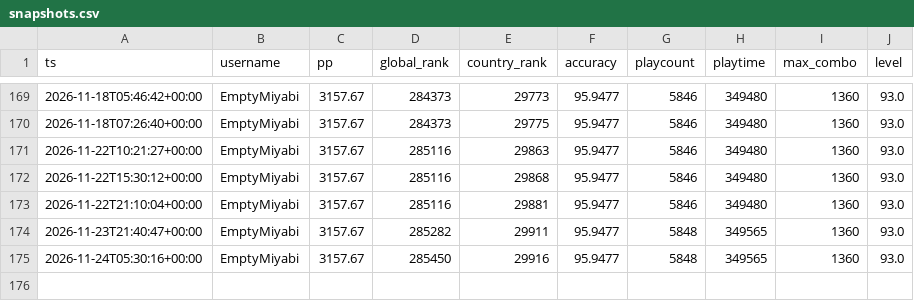
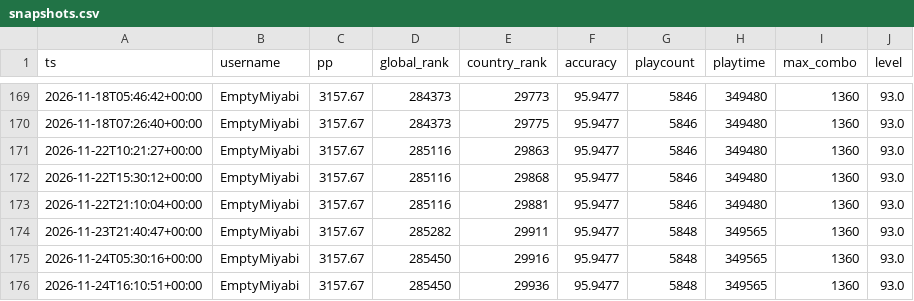
Before and after one commit to anton4ik837-eng/Osu-Daliy-Tracker, a CSV file: reports/snapshots.csv, drawn as a sheet; only a part is shown, gaps mark what is left out; the diff names each change by its address in the sheet, - before the commit and + after, or states it on an @@ line.

```diff
--- a/reports/snapshots.csv
+++ b/reports/snapshots.csv
+row 176: 2026-11-24T16:10:51+00:00 | EmptyMiyabi | 3157.67 | 285450 | 29936 | 95.9477 | 5848 | 349565 | 1360 | 93.0
```
Also changed, not shown: 5 other files.
